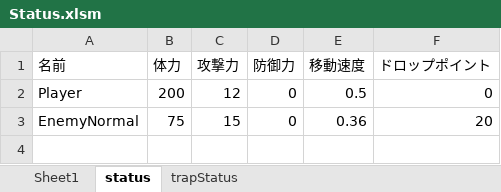
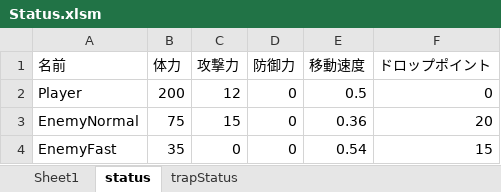
Before and after one commit to nkd10121/EmploymentWorks, an Excel workbook: EmploymentWork/excel/Status.xlsm, sheet status, drawn as a sheet; values as stored, in another font and other column widths than the file's, no borders; the diff names each change by its address in the sheet, - before the commit and + after, or states it on an @@ line.

```diff
--- a/EmploymentWork/excel/Status.xlsm (sheet status)
+++ b/EmploymentWork/excel/Status.xlsm (sheet status)
+row 4: EnemyFast | 35 | 0 | 0 | 0.54 | 15
```
Also changed, not shown: 7 other files.
